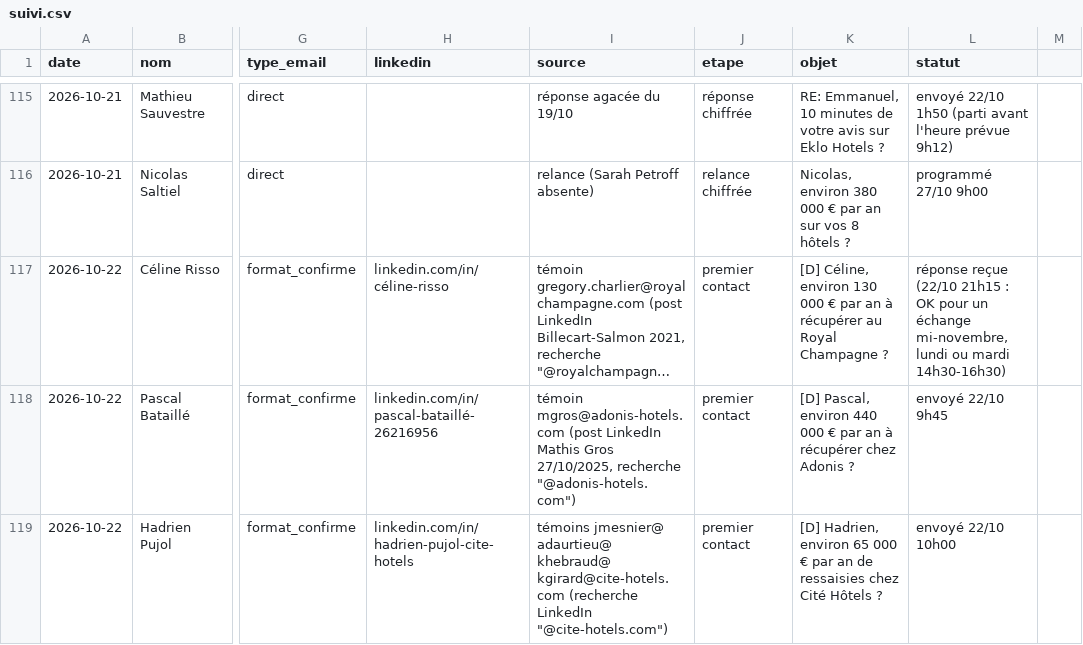
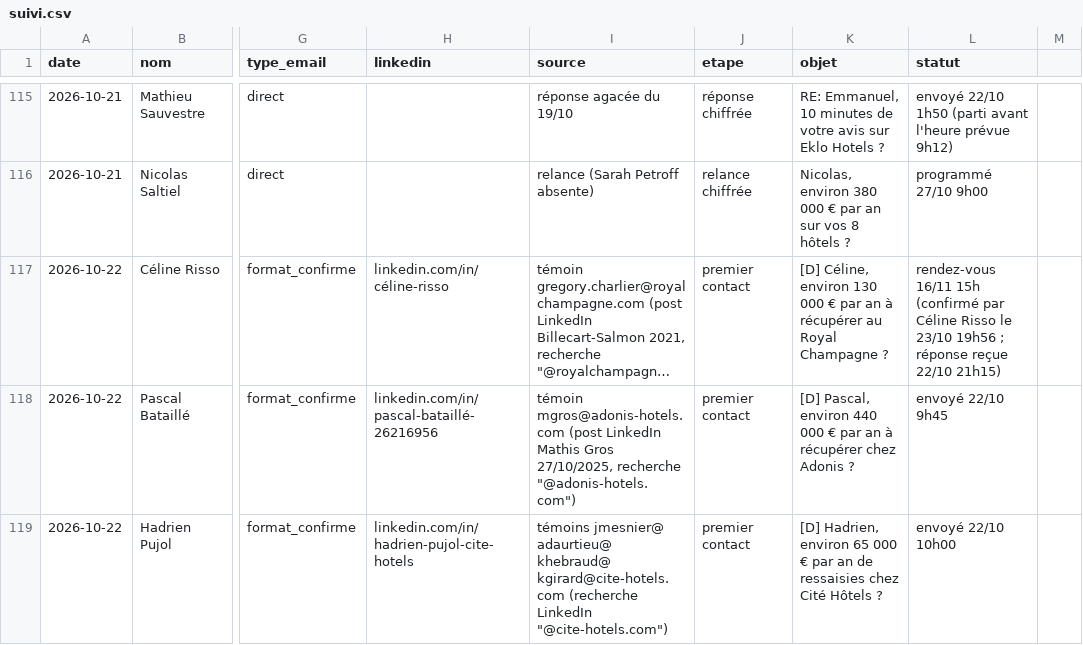
Before and after one commit to sofiane-agencybinari/reception-ai, a CSV file: prospection/suivi.csv, drawn as a sheet; only a part is shown, gaps mark what is left out; long unchanged cells end in …; the diff names each change by its address in the sheet, - before the commit and + after, or states it on an @@ line.

Commit message:
suivi : Royal Champagne rendez-vous 16/11 15h

```diff
--- a/prospection/suivi.csv
+++ b/prospection/suivi.csv
-L117 (statut): réponse reçue (22/10 21h15 : OK pour un échange mi-novembre, lundi ou mardi 14h30-16h30)
+L117 (statut): rendez-vous 16/11 15h (confirmé par Céline Risso le 23/10 19h56 ; réponse reçue 22/10 21h15)
```
